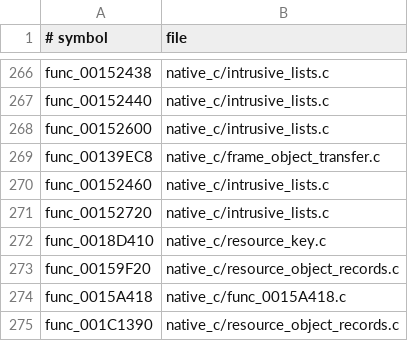
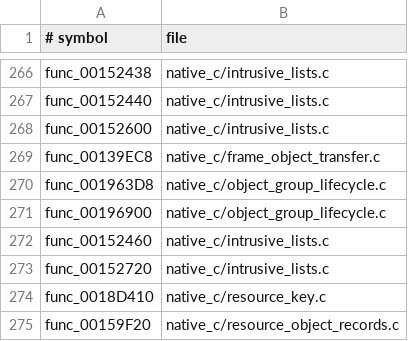
Before and after one commit to OpenThievius/OpenThievius, a TSV file: port/game/sly1-us/hand/backfills.tsv, drawn as a sheet; only a part is shown, gaps mark what is left out; the shorter side is filled out with more unchanged rows; the diff names each change by its address in the sheet, - before the commit and + after, or states it on an @@ line.

Commit message:
fix(sly1): backfill object group lifecycle

```diff
--- a/port/game/sly1-us/hand/backfills.tsv
+++ b/port/game/sly1-us/hand/backfills.tsv
+row 270: func_001963D8 | native_c/object_group_lifecycle.c
+row 271: func_00196900 | native_c/object_group_lifecycle.c
```
Also changed, not shown: 1 other file.
